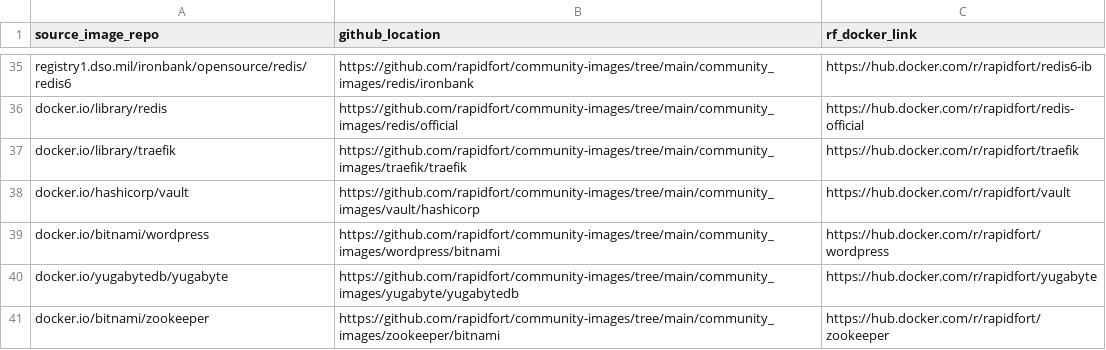
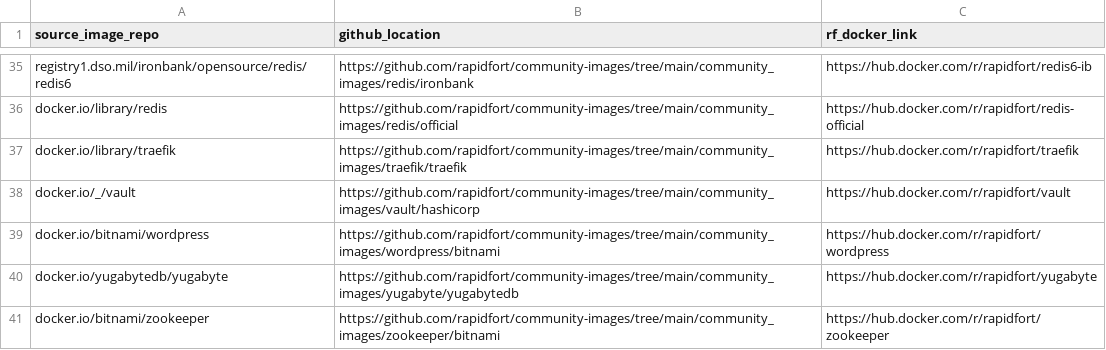
Before and after one commit to rapidfort/community-images, a CSV file: frontrow.csv, drawn as a sheet; only a part is shown, gaps mark what is left out.

Commit message:
fix gh links

```diff
--- a/frontrow.csv
+++ b/frontrow.csv
@@ -37,3 +37,3 @@ docker.io/library/redis,https://github.com/rapidfort/community-images/tree/main/
 docker.io/library/traefik,https://github.com/rapidfort/community-images/tree/main/community_images/traefik/traefik,https://hub.docker.com/r/rapidfort/traefik
-docker.io/hashicorp/vault,https://github.com/rapidfort/community-images/tree/main/community_images/vault/hashicorp,https://hub.docker.com/r/rapidfort/vault
+docker.io/_/vault,https://github.com/rapidfort/community-images/tree/main/community_images/vault/hashicorp,https://hub.docker.com/r/rapidfort/vault
 docker.io/bitnami/wordpress,https://github.com/rapidfort/community-images/tree/main/community_images/wordpress/bitnami,https://hub.docker.com/r/rapidfort/wordpress
```
Also changed, not shown: 8 other files.
